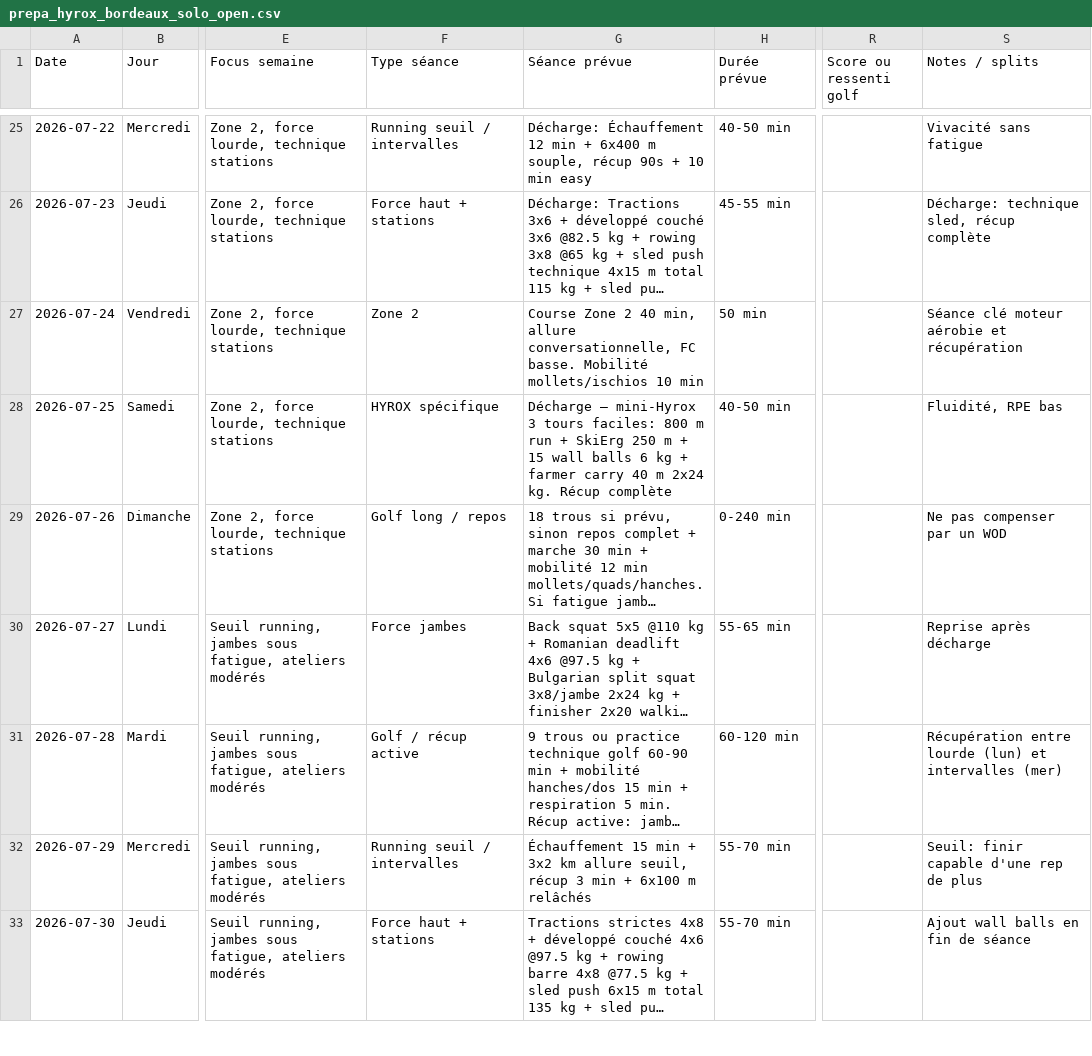
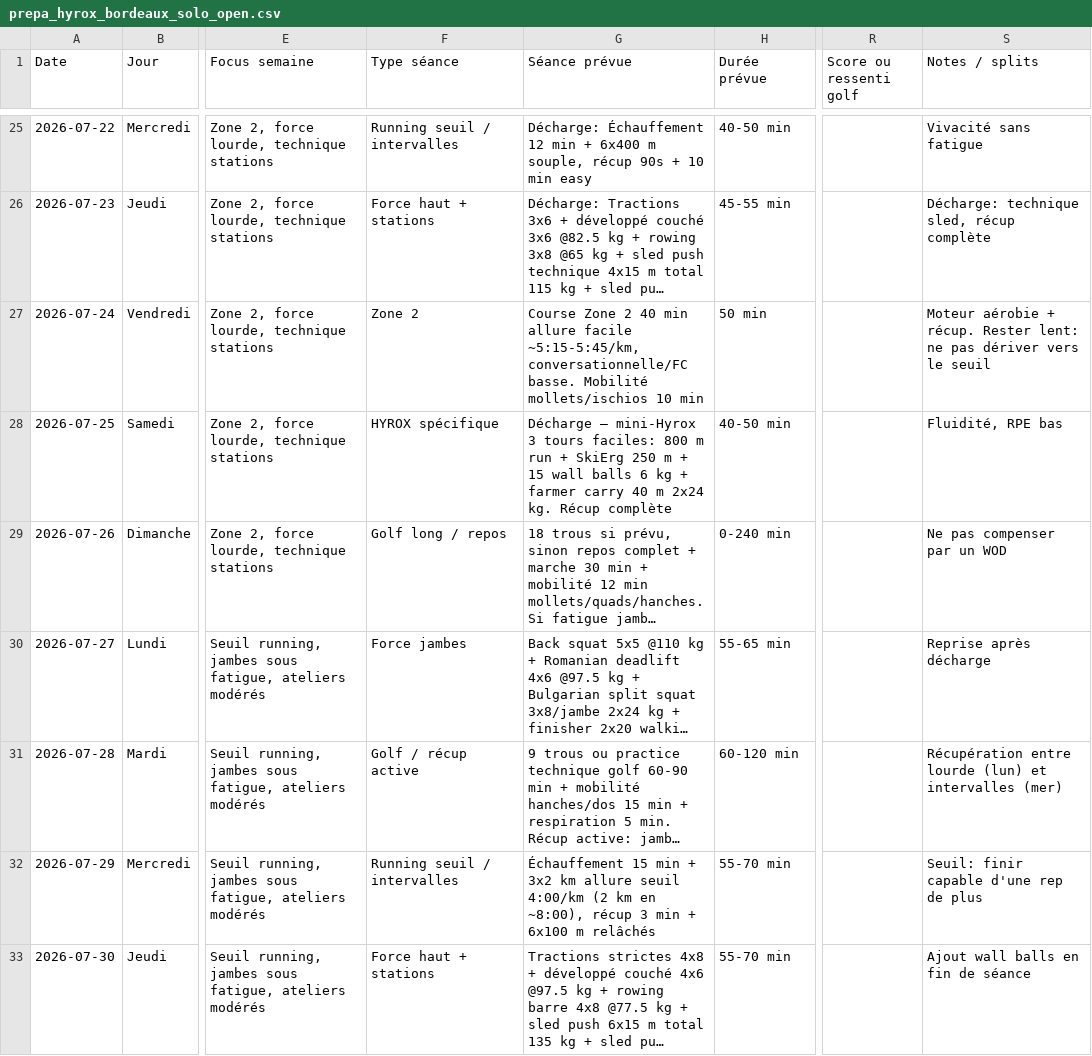
Before and after one commit to PaulGrvd/hyrox-prog, a CSV file: prepa_hyrox_bordeaux_solo_open.csv, drawn as a sheet; only a part is shown, gaps mark what is left out; long unchanged cells end in …; the diff covers the shown part only; the diff names each change by its address in the sheet, - before the commit and + after, or states it on an @@ line.

```diff
--- a/prepa_hyrox_bordeaux_solo_open.csv
+++ b/prepa_hyrox_bordeaux_solo_open.csv
-G27 (Séance prévue): …2 40 min, allure conversationnelle, FC basse. Mobilité…
+G27 (Séance prévue): …2 40 min allure facile ~5:15-5:45/km, conversationnelle/FC basse. Mobilité…
-S27 (Notes / splits): Séance clé moteur aérobie et récupération
+S27 (Notes / splits): Moteur aérobie + récup. Rester lent: ne pas dériver vers le seuil
-G32 (Séance prévue): …km allure seuil, récup 3…
+G32 (Séance prévue): …km allure seuil 4:00/km (2 km en ~8:00), récup 3…
```
Also changed, not shown: 56 edited cells elsewhere in this file, 2 other files.
